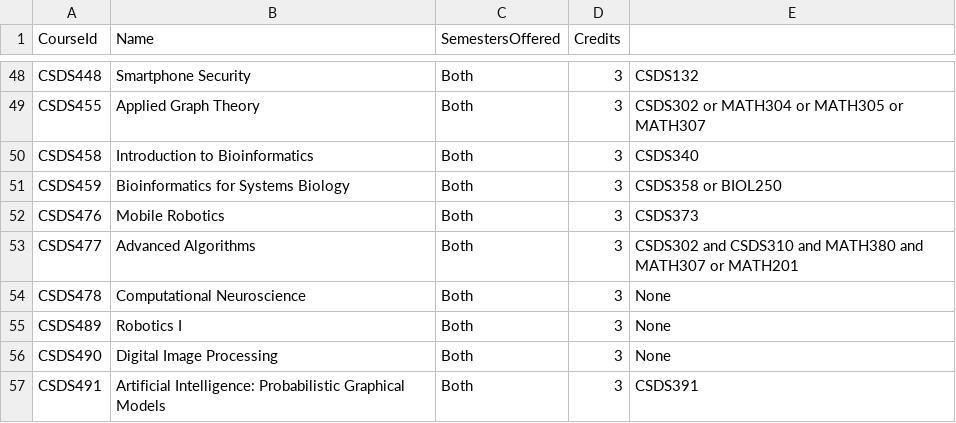
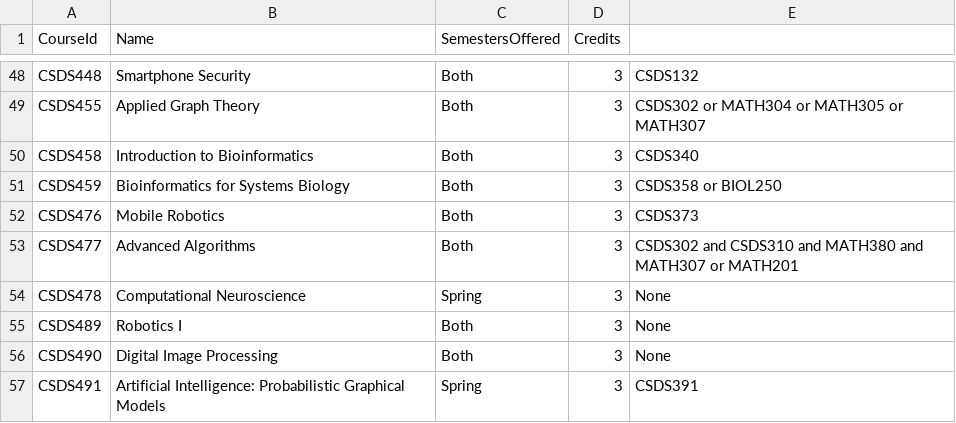
Before and after one commit to abv10/CSDS393_Group13, a CSV file: Models/Requirements/SeedDataForRequirementsDatabase - Courses.csv, drawn as a sheet; only a part is shown, gaps mark what is left out; the diff covers the shown part only.

```diff
--- a/Models/Requirements/SeedDataForRequirementsDatabase - Courses.csv
+++ b/Models/Requirements/SeedDataForRequirementsDatabase - Courses.csv
@@ -53,5 +53,5 @@ CSDS476,Mobile Robotics,Both,3,CSDS373
 CSDS477,Advanced Algorithms,Both,3,CSDS302 and CSDS310 and MATH380 and MATH307 or MATH201
-CSDS478,Computational Neuroscience,Both,3,None
+CSDS478,Computational Neuroscience,Spring,3,None
 CSDS489,Robotics I,Both,3,None
 CSDS490,Digital Image Processing,Both,3,None
-CSDS491,Artificial Intelligence: Probabilistic Graphical Models,Both,3,CSDS391
+CSDS491,Artificial Intelligence: Probabilistic Graphical Models,Spring,3,CSDS391
```
Also changed, not shown: 32 added rows and 9 edited cells elsewhere in this file, Models/Requirements/SeedDataForRequirementsDatabase - CourseGroups.csv, Models/Requirements/SeedDataForRequirementsDatabase - Degrees.csv, 4 other files.
